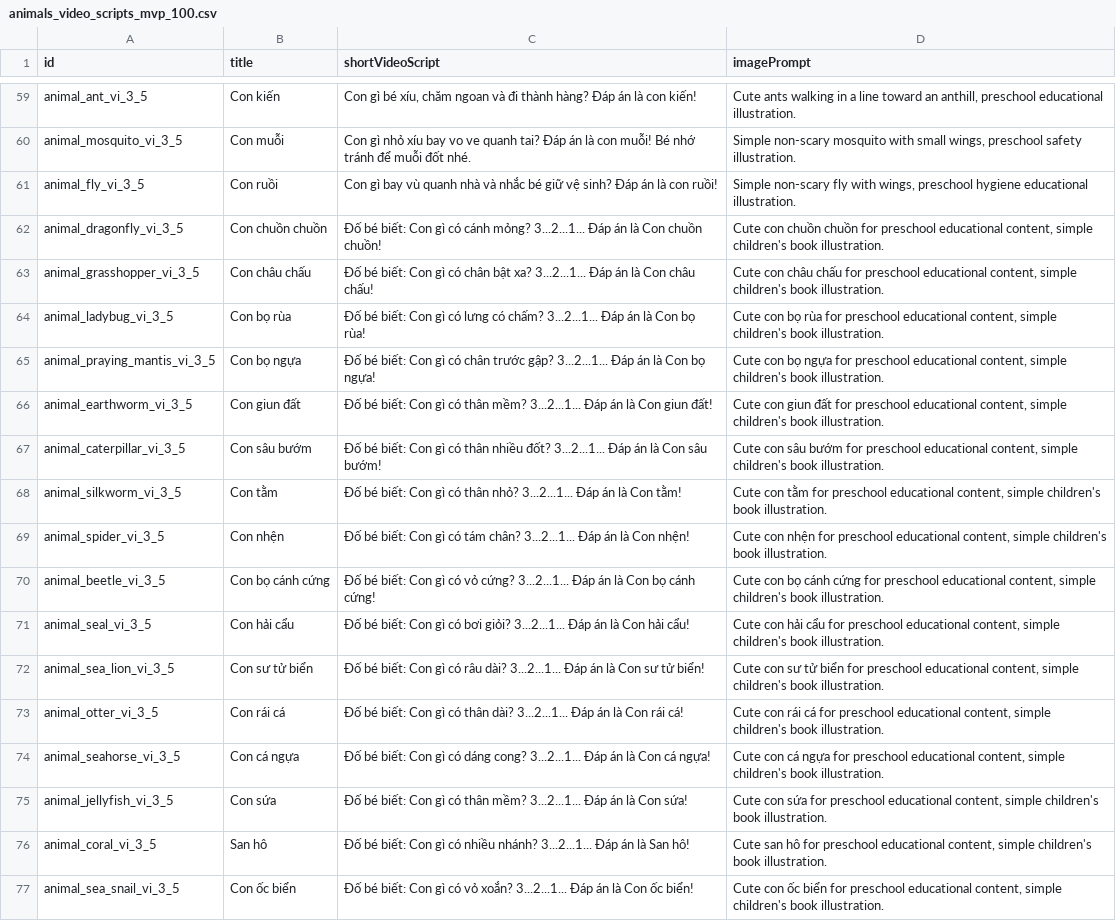
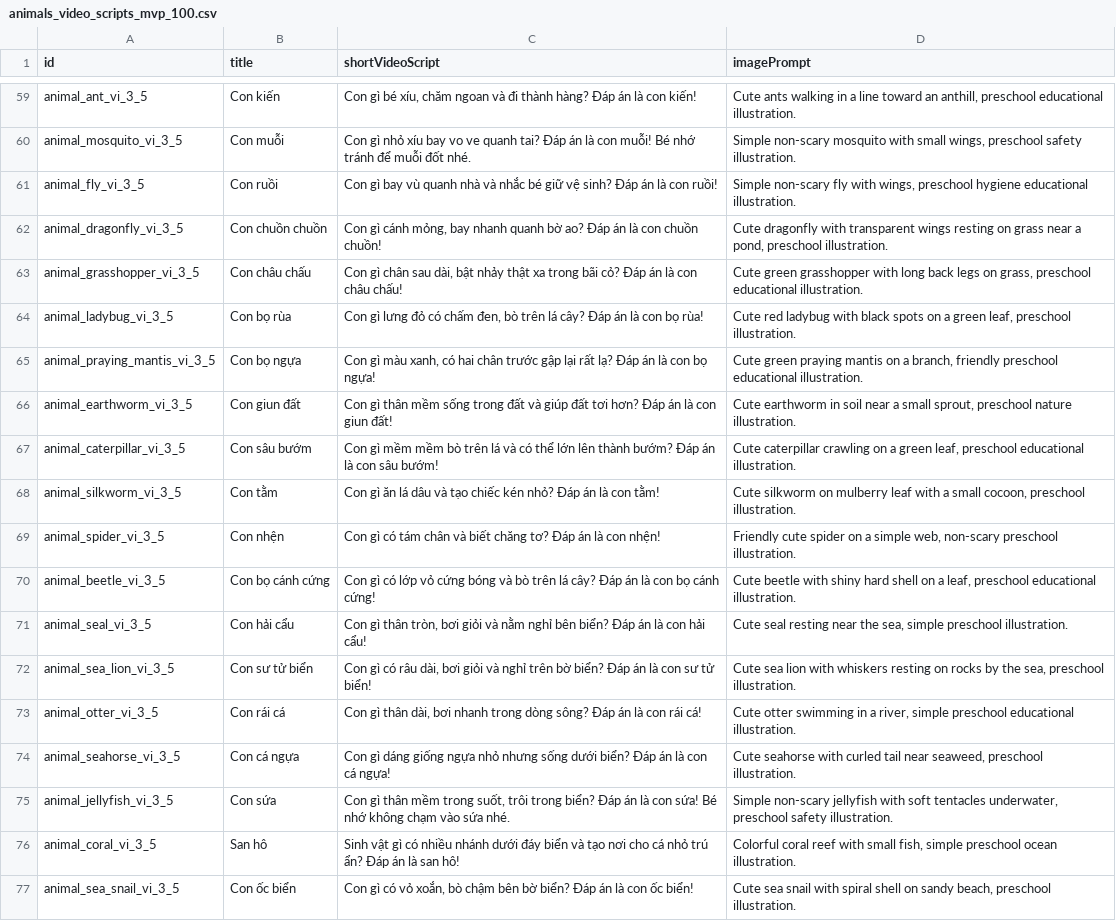
Before and after one commit to vinhduyetweb-debug/kids-knowledge-engine, a CSV file: exports/generated/animals_video_scripts_mvp_100.csv, drawn as a sheet; only a part is shown, gaps mark what is left out; the diff covers the shown part only; the diff names each change by its address in the sheet, - before the commit and + after, or states it on an @@ line.

```diff
--- a/exports/generated/animals_video_scripts_mvp_100.csv
+++ b/exports/generated/animals_video_scripts_mvp_100.csv
-C62 (shortVideoScript): Đố bé biết: Con gì có cánh mỏng? 3...2...1... Đáp án là Con chuồn chuồn!
+C62 (shortVideoScript): Con gì cánh mỏng, bay nhanh quanh bờ ao? Đáp án là con chuồn chuồn!
-D62 (imagePrompt): Cute con chuồn chuồn for preschool educational content, simple children's book illustration.
+D62 (imagePrompt): Cute dragonfly with transparent wings resting on grass near a pond, preschool illustration.
-C63 (shortVideoScript): Đố bé biết: Con gì có chân bật xa? 3...2...1... Đáp án là Con châu chấu!
+C63 (shortVideoScript): Con gì chân sau dài, bật nhảy thật xa trong bãi cỏ? Đáp án là con châu chấu!
-D63 (imagePrompt): Cute con châu chấu for preschool educational content, simple children's book illustration.
+D63 (imagePrompt): Cute green grasshopper with long back legs on grass, preschool educational illustration.
-C64 (shortVideoScript): Đố bé biết: Con gì có lưng có chấm? 3...2...1... Đáp án là Con bọ rùa!
+C64 (shortVideoScript): Con gì lưng đỏ có chấm đen, bò trên lá cây? Đáp án là con bọ rùa!
-D64 (imagePrompt): Cute con bọ rùa for preschool educational content, simple children's book illustration.
+D64 (imagePrompt): Cute red ladybug with black spots on a green leaf, preschool illustration.
-C65 (shortVideoScript): Đố bé biết: Con gì có chân trước gập? 3...2...1... Đáp án là Con bọ ngựa!
+C65 (shortVideoScript): Con gì màu xanh, có hai chân trước gập lại rất lạ? Đáp án là con bọ ngựa!
-D65 (imagePrompt): Cute con bọ ngựa for preschool educational content, simple children's book illustration.
+D65 (imagePrompt): Cute green praying mantis on a branch, friendly preschool educational illustration.
-C66 (shortVideoScript): Đố bé biết: Con gì có thân mềm? 3...2...1... Đáp án là Con giun đất!
+C66 (shortVideoScript): Con gì thân mềm sống trong đất và giúp đất tơi hơn? Đáp án là con giun đất!
-D66 (imagePrompt): Cute con giun đất for preschool educational content, simple children's book illustration.
+D66 (imagePrompt): Cute earthworm in soil near a small sprout, preschool nature illustration.
-C67 (shortVideoScript): Đố bé biết: Con gì có thân nhiều đốt? 3...2...1... Đáp án là Con sâu bướm!
+C67 (shortVideoScript): Con gì mềm mềm bò trên lá và có thể lớn lên thành bướm? Đáp án là con sâu bướm!
-D67 (imagePrompt): Cute con sâu bướm for preschool educational content, simple children's book illustration.
+D67 (imagePrompt): Cute caterpillar crawling on a green leaf, preschool educational illustration.
-C68 (shortVideoScript): Đố bé biết: Con gì có thân nhỏ? 3...2...1... Đáp án là Con tằm!
+C68 (shortVideoScript): Con gì ăn lá dâu và tạo chiếc kén nhỏ? Đáp án là con tằm!
-D68 (imagePrompt): Cute con tằm for preschool educational content, simple children's book illustration.
+D68 (imagePrompt): Cute silkworm on mulberry leaf with a small cocoon, preschool illustration.
-C69 (shortVideoScript): Đố bé biết: Con gì có tám chân? 3...2...1... Đáp án là Con nhện!
+C69 (shortVideoScript): Con gì có tám chân và biết chăng tơ? Đáp án là con nhện!
-D69 (imagePrompt): Cute con nhện for preschool educational content, simple children's book illustration.
+D69 (imagePrompt): Friendly cute spider on a simple web, non-scary preschool illustration.
-C70 (shortVideoScript): Đố bé biết: Con gì có vỏ cứng? 3...2...1... Đáp án là Con bọ cánh…
+C70 (shortVideoScript): Con gì có lớp vỏ cứng bóng và bò trên lá cây? Đáp án là con bọ cánh…
-D70 (imagePrompt): Cute con bọ cánh cứng for preschool educational content, simple children's book illustration.
+D70 (imagePrompt): Cute beetle with shiny hard shell on a leaf, preschool educational illustration.
-C71 (shortVideoScript): Đố bé biết: Con gì có bơi giỏi? 3...2...1... Đáp án là Con hải cẩu!
+C71 (shortVideoScript): Con gì thân tròn, bơi giỏi và nằm nghỉ bên biển? Đáp án là con hải cẩu!
-D71 (imagePrompt): Cute con hải cẩu for preschool educational content, simple children's book illustration.
+D71 (imagePrompt): Cute seal resting near the sea, simple preschool illustration.
-C72 (shortVideoScript): Đố bé biết: Con gì có râu dài? 3...2...1... Đáp án là Con sư tử…
+C72 (shortVideoScript): Con gì có râu dài, bơi giỏi và nghỉ trên bờ biển? Đáp án là con sư tử…
-D72 (imagePrompt): Cute con sư tử biển for preschool educational content, simple children's book illustration.
+D72 (imagePrompt): Cute sea lion with whiskers resting on rocks by the sea, preschool illustration.
-C73 (shortVideoScript): Đố bé biết: Con gì có thân dài? 3...2...1... Đáp án là Con rái cá!
+C73 (shortVideoScript): Con gì thân dài, bơi nhanh trong dòng sông? Đáp án là con rái cá!
-D73 (imagePrompt): Cute con rái cá for preschool educational content, simple children's book illustration.
+D73 (imagePrompt): Cute otter swimming in a river, simple preschool educational illustration.
-C74 (shortVideoScript): Đố bé biết: Con gì có dáng cong? 3...2...1... Đáp án là Con cá ngựa!
+C74 (shortVideoScript): Con gì dáng giống ngựa nhỏ nhưng sống dưới biển? Đáp án là con cá ngựa!
-D74 (imagePrompt): Cute con cá ngựa for preschool educational content, simple children's book illustration.
+D74 (imagePrompt): Cute seahorse with curled tail near seaweed, preschool illustration.
-C75 (shortVideoScript): Đố bé biết: Con gì có thân mềm? 3...2...1... Đáp án là Con sứa!
+C75 (shortVideoScript): Con gì thân mềm trong suốt, trôi trong biển? Đáp án là con sứa! Bé nhớ không chạm vào sứa nhé.
-D75 (imagePrompt): Cute con sứa for preschool educational content, simple children's book illustration.
+D75 (imagePrompt): Simple non-scary jellyfish with soft tentacles underwater, preschool safety illustration.
-C76 (shortVideoScript): Đố bé biết: Con gì có nhiều nhánh? 3...2...1... Đáp án là San hô!
+C76 (shortVideoScript): Sinh vật gì có nhiều nhánh dưới đáy biển và tạo nơi cho cá nhỏ trú ẩn? Đáp án là san hô!
-D76 (imagePrompt): Cute san hô for preschool educational content, simple children's book illustration.
+D76 (imagePrompt): Colorful coral reef with small fish, simple preschool ocean illustration.
-C77 (shortVideoScript): Đố bé biết: Con gì có vỏ xoắn? 3...2...1... Đáp án là Con ốc biển!
+C77 (shortVideoScript): Con gì có vỏ xoắn, bò chậm bên bờ biển? Đáp án là con ốc biển!
-D77 (imagePrompt): Cute con ốc biển for preschool educational content, simple children's book illustration.
+D77 (imagePrompt): Cute sea snail with spiral shell on sandy beach, preschool illustration.
```
Also changed, not shown: 8 edited cells elsewhere in this file, exports/generated/animals_coloring_prompts_mvp_100.csv, exports/generated/animals_flashcards_mvp_100.csv, 5 other files.
